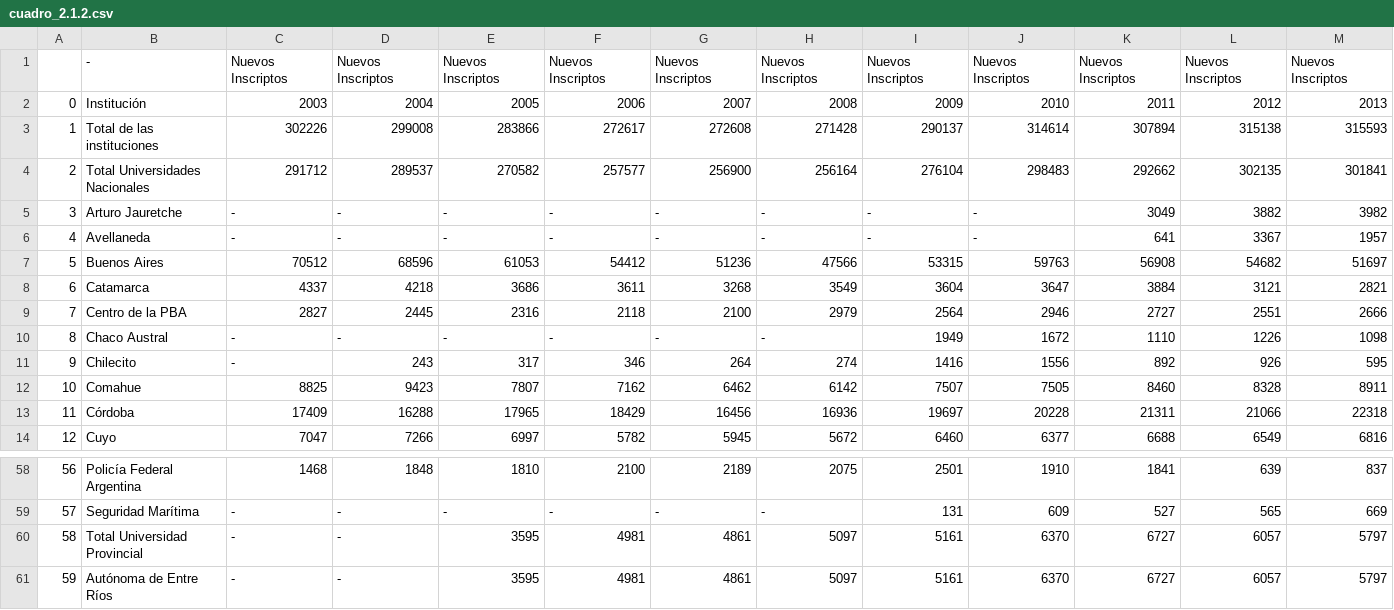
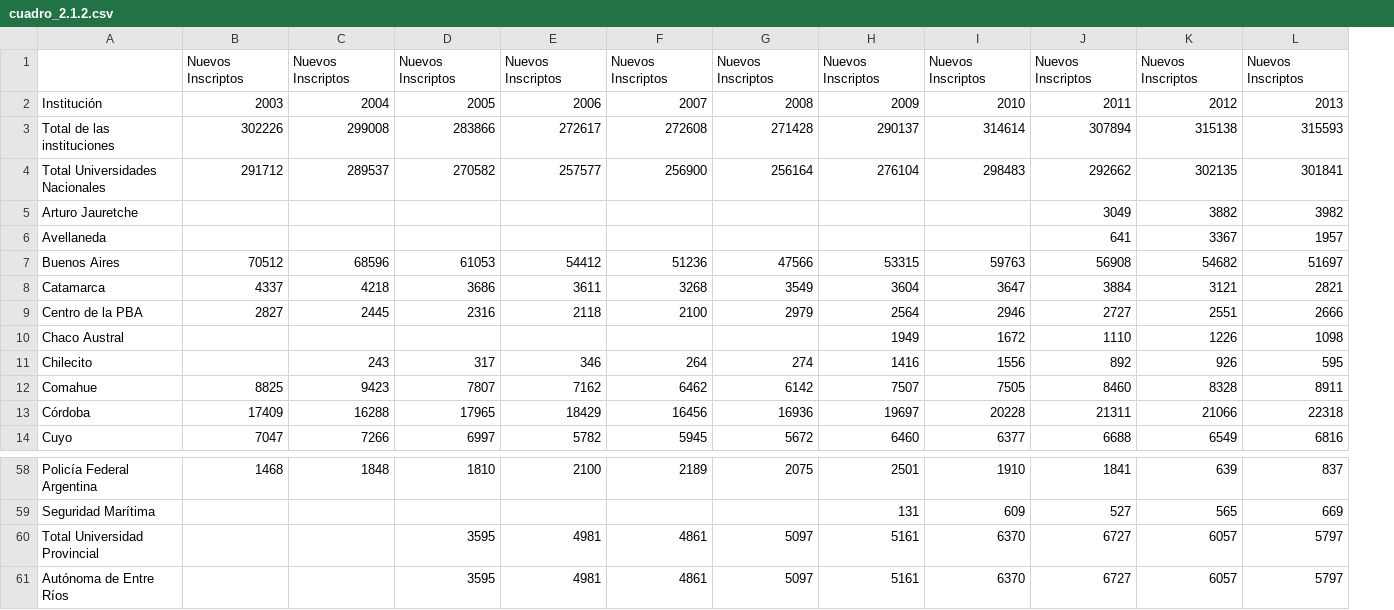
Before and after one commit to matuteiglesias/datosARG_Educacion, a CSV file: anuario_2013/clean/cuadro_2.1.2.csv, drawn as a sheet; only a part is shown, gaps mark what is left out; removed rows and columns are numbered as before the commit, all else as after; the diff covers the shown part only; the diff names each change by its address in the sheet, - before the commit and + after, or states it on an @@ line.

```diff
--- a/anuario_2013/clean/cuadro_2.1.2.csv
+++ b/anuario_2013/clean/cuadro_2.1.2.csv
-column A, rows 2-14: 0 | 1 | 2 | 3 | 4 | 5 | 6 | 7 | 8 | 9 | 10 | 11 | 12; rows 58-61: 56 | 57 | 58 | 59
-A1: -
+A1: (empty)
-B5:B6: -
+B5:B6: (empty)
-C5:C6: -
+C5:C6: (empty)
-D5:D6: -
+D5:D6: (empty)
-E5:E6: -
+E5:E6: (empty)
-F5:F6: -
+F5:F6: (empty)
-G5:G6: -
+G5:G6: (empty)
-H5:H6: -
+H5:H6: (empty)
-I5:I6: -
+I5:I6: (empty)
-B10:B11: -
+B10:B11: (empty)
-C10: -
+C10: (empty)
-D10: -
+D10: (empty)
-E10: -
+E10: (empty)
-F10: -
+F10: (empty)
-G10: -
+G10: (empty)
-B59:B61: -
+B59:B61: (empty)
-C59:C61: -
+C59:C61: (empty)
-D59: -
+D59: (empty)
-E59: -
+E59: (empty)
-F59: -
+F59: (empty)
-G59: -
+G59: (empty)
```
Also changed, not shown: 62 edited cells elsewhere in this file, anuario_2013/raw_tabula/tabula-Anuario_2013(17).csv, anuario_2013/raw_tabula/tabula-Anuario_2013(17)_sist_reparse.csv, 25 other files.
